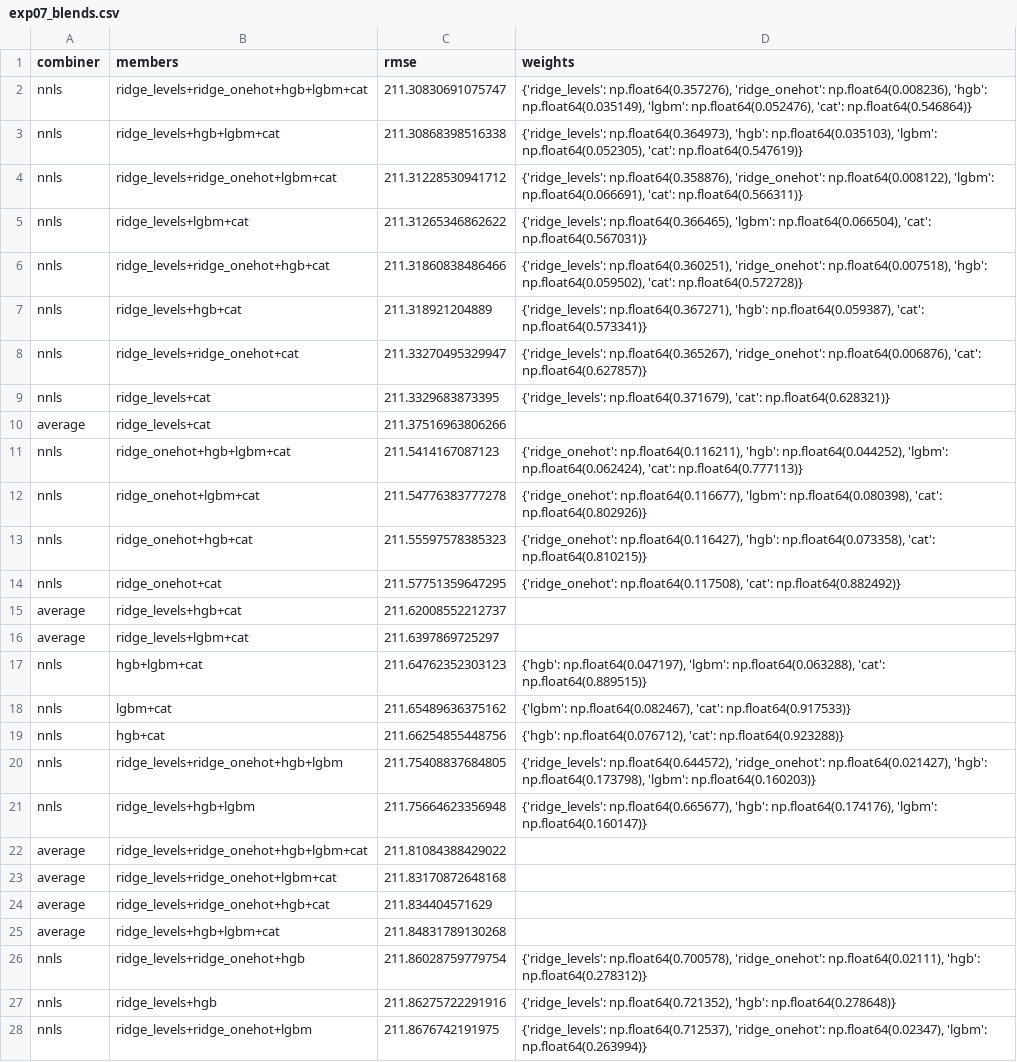
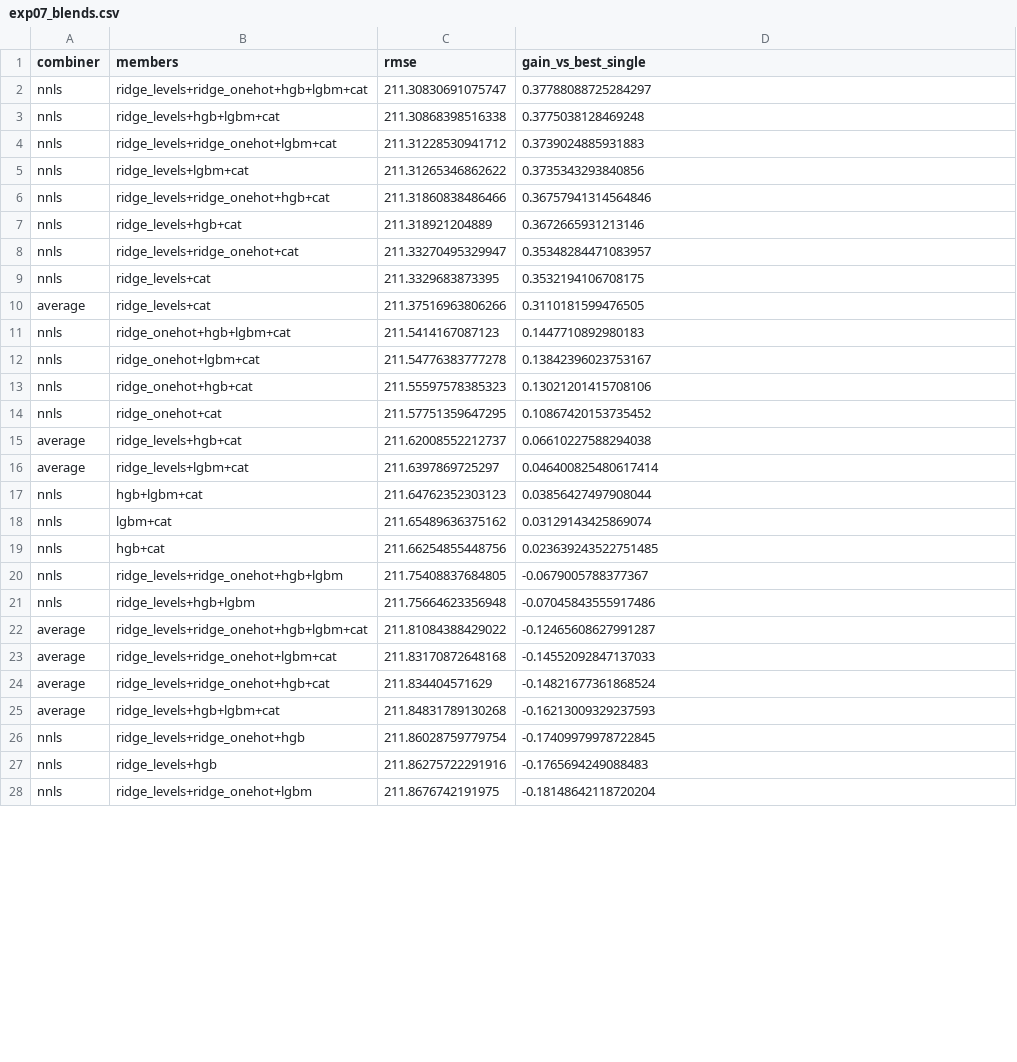
Before and after one commit to JPedroti/computer-prices-regression, a CSV file: experiments/exp07_blends.csv, drawn as a sheet; only a part is shown; the diff covers the shown part only.

```diff
--- a/experiments/exp07_blends.csv
+++ b/experiments/exp07_blends.csv
@@ -1,28 +1,28 @@
-combiner,members,rmse,weights
-nnls,ridge_levels+ridge_onehot+hgb+lgbm+cat,211.30830691075747,"{'ridge_levels': np.float64(0.357276), 'ridge_onehot': np.float64(0.008236), 'hgb': np.float64(0.035149), 'lgbm': np.float64(0.052476), 'cat': np.float64(0.546864)}"
-nnls,ridge_levels+hgb+lgbm+cat,211.30868398516338,"{'ridge_levels': np.float64(0.364973), 'hgb': np.float64(0.035103), 'lgbm': np.float64(0.052305), 'cat': np.float64(0.547619)}"
-nnls,ridge_levels+ridge_onehot+lgbm+cat,211.31228530941712,"{'ridge_levels': np.float64(0.358876), 'ridge_onehot': np.float64(0.008122), 'lgbm': np.float64(0.066691), 'cat': np.float64(0.566311)}"
-nnls,ridge_levels+lgbm+cat,211.31265346862622,"{'ridge_levels': np.float64(0.366465), 'lgbm': np.float64(0.066504), 'cat': np.float64(0.567031)}"
-nnls,ridge_levels+ridge_onehot+hgb+cat,211.31860838486466,"{'ridge_levels': np.float64(0.360251), 'ridge_onehot': np.float64(0.007518), 'hgb': np.float64(0.059502), 'cat': np.float64(0.572728)}"
-nnls,ridge_levels+hgb+cat,211.318921204889,"{'ridge_levels': np.float64(0.367271), 'hgb': np.float64(0.059387), 'cat': np.float64(0.573341)}"
-nnls,ridge_levels+ridge_onehot+cat,211.33270495329947,"{'ridge_levels': np.float64(0.365267), 'ridge_onehot': np.float64(0.006876), 'cat': np.float64(0.627857)}"
-nnls,ridge_levels+cat,211.3329683873395,"{'ridge_levels': np.float64(0.371679), 'cat': np.float64(0.628321)}"
-average,ridge_levels+cat,211.37516963806266,
-nnls,ridge_onehot+hgb+lgbm+cat,211.5414167087123,"{'ridge_onehot': np.float64(0.116211), 'hgb': np.float64(0.044252), 'lgbm': np.float64(0.062424), 'cat': np.float64(0.777113)}"
-nnls,ridge_onehot+lgbm+cat,211.54776383777278,"{'ridge_onehot': np.float64(0.116677), 'lgbm': np.float64(0.080398), 'cat': np.float64(0.802926)}"
-nnls,ridge_onehot+hgb+cat,211.55597578385323,"{'ridge_onehot': np.float64(0.116427), 'hgb': np.float64(0.073358), 'cat': np.float64(0.810215)}"
-nnls,ridge_onehot+cat,211.57751359647295,"{'ridge_onehot': np.float64(0.117508), 'cat': np.float64(0.882492)}"
-average,ridge_levels+hgb+cat,211.62008552212737,
-average,ridge_levels+lgbm+cat,211.6397869725297,
-nnls,hgb+lgbm+cat,211.64762352303123,"{'hgb': np.float64(0.047197), 'lgbm': np.float64(0.063288), 'cat': np.float64(0.889515)}"
-nnls,lgbm+cat,211.65489636375162,"{'lgbm': np.float64(0.082467), 'cat': np.float64(0.917533)}"
-nnls,hgb+cat,211.66254855448756,"{'hgb': np.float64(0.076712), 'cat': np.float64(0.923288)}"
-nnls,ridge_levels+ridge_onehot+hgb+lgbm,211.75408837684805,"{'ridge_levels': np.float64(0.644572), 'ridge_onehot': np.float64(0.021427), 'hgb': np.float64(0.173798), 'lgbm': np.float64(0.160203)}"
-nnls,ridge_levels+hgb+lgbm,211.75664623356948,"{'ridge_levels': np.float64(0.665677), 'hgb': np.float64(0.174176), 'lgbm': np.float64(0.160147)}"
-average,ridge_levels+ridge_onehot+hgb+lgbm+cat,211.81084388429022,
-average,ridge_levels+ridge_onehot+lgbm+cat,211.83170872648168,
-average,ridge_levels+ridge_onehot+hgb+cat,211.834404571629,
-average,ridge_levels+hgb+lgbm+cat,211.84831789130268,
-nnls,ridge_levels+ridge_onehot+hgb,211.86028759779754,"{'ridge_levels': np.float64(0.700578), 'ridge_onehot': np.float64(0.02111), 'hgb': np.float64(0.278312)}"
-nnls,ridge_levels+hgb,211.86275722291916,"{'ridge_levels': np.float64(0.721352), 'hgb': np.float64(0.278648)}"
-nnls,ridge_levels+ridge_onehot+lgbm,211.8676742191975,"{'ridge_levels': np.float64(0.712537), 'ridge_onehot': np.float64(0.02347), 'lgbm': np.float64(0.263994)}"
+combiner,members,rmse,gain_vs_best_single
+nnls,ridge_levels+ridge_onehot+hgb+lgbm+cat,211.30830691075747,0.37788088725284297
+nnls,ridge_levels+hgb+lgbm+cat,211.30868398516338,0.3775038128469248
+nnls,ridge_levels+ridge_onehot+lgbm+cat,211.31228530941712,0.3739024885931883
+nnls,ridge_levels+lgbm+cat,211.31265346862622,0.3735343293840856
+nnls,ridge_levels+ridge_onehot+hgb+cat,211.31860838486466,0.36757941314564846
+nnls,ridge_levels+hgb+cat,211.318921204889,0.3672665931213146
+nnls,ridge_levels+ridge_onehot+cat,211.33270495329947,0.35348284471083957
+nnls,ridge_levels+cat,211.3329683873395,0.3532194106708175
+average,ridge_levels+cat,211.37516963806266,0.3110181599476505
+nnls,ridge_onehot+hgb+lgbm+cat,211.5414167087123,0.1447710892980183
+nnls,ridge_onehot+lgbm+cat,211.54776383777278,0.13842396023753167
+nnls,ridge_onehot+hgb+cat,211.55597578385323,0.13021201415708106
+nnls,ridge_onehot+cat,211.57751359647295,0.10867420153735452
+average,ridge_levels+hgb+cat,211.62008552212737,0.06610227588294038
+average,ridge_levels+lgbm+cat,211.6397869725297,0.046400825480617414
+nnls,hgb+lgbm+cat,211.64762352303123,0.03856427497908044
+nnls,lgbm+cat,211.65489636375162,0.03129143425869074
+nnls,hgb+cat,211.66254855448756,0.023639243522751485
+nnls,ridge_levels+ridge_onehot+hgb+lgbm,211.75408837684805,-0.0679005788377367
+nnls,ridge_levels+hgb+lgbm,211.75664623356948,-0.07045843555917486
+average,ridge_levels+ridge_onehot+hgb+lgbm+cat,211.81084388429022,-0.12465608627991287
+average,ridge_levels+ridge_onehot+lgbm+cat,211.83170872648168,-0.14552092847137033
+average,ridge_levels+ridge_onehot+hgb+cat,211.834404571629,-0.14821677361868524
+average,ridge_levels+hgb+lgbm+cat,211.84831789130268,-0.16213009329237593
+nnls,ridge_levels+ridge_onehot+hgb,211.86028759779754,-0.17409979978722845
+nnls,ridge_levels+hgb,211.86275722291916,-0.1765694249088483
+nnls,ridge_levels+ridge_onehot+lgbm,211.8676742191975,-0.18148642118720204
```
Also changed, not shown: 25 edited cells elsewhere in this file, experiments/results.csv, reports/shap_global_ranking.csv, 15 other files.
